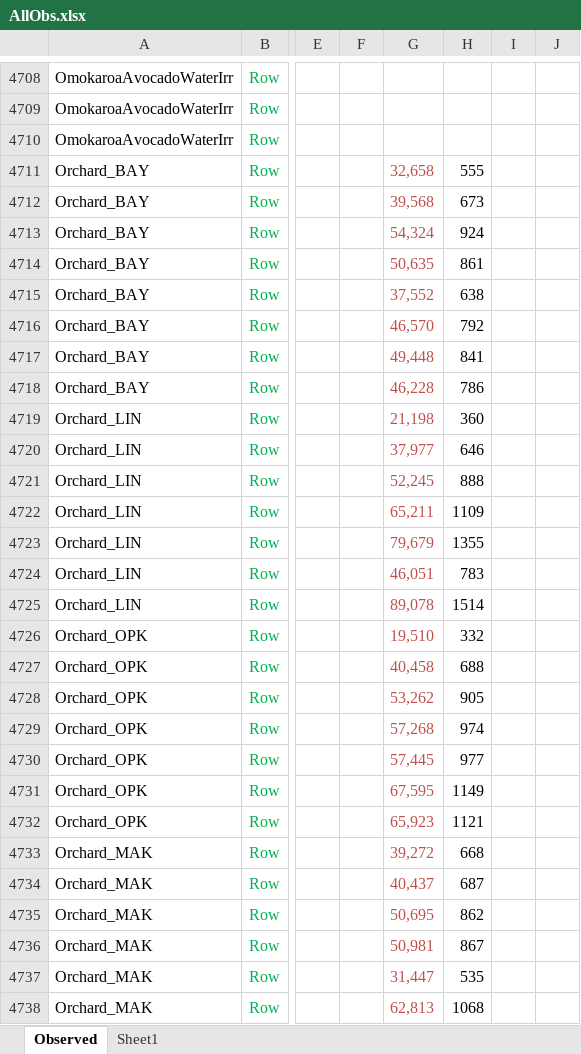
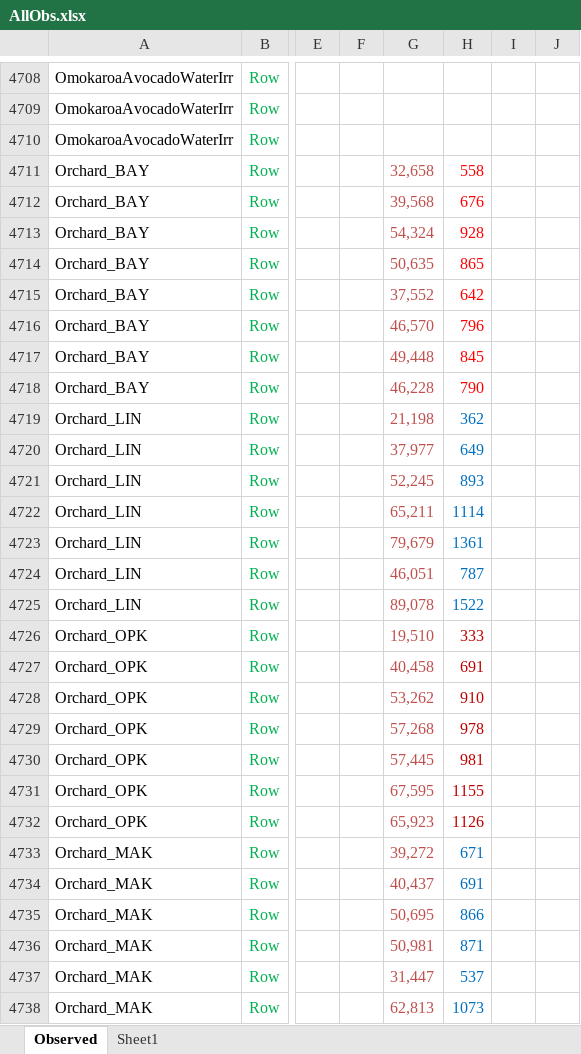
Before and after one commit to APSIMInitiative/ApsimX, an Excel workbook: Prototypes/STRUM/AllObs.xlsx, sheet Observed, drawn as a sheet; only a part is shown, gaps mark what is left out; values as stored, in another font and other column widths than the file's, no borders; the diff covers the shown part only; the diff names each change by its address in the sheet, - before the commit and + after, or states it on an @@ line.

Commit message:
Updated AllObs.xlsx file

```diff
--- a/Prototypes/STRUM/AllObs.xlsx (sheet Observed)
+++ b/Prototypes/STRUM/AllObs.xlsx (sheet Observed)
-H4711: 555
+H4711: 558
-H4711:H4718 text colour: black
+H4711:H4718 text colour: #FF0000
-H4712: 673
+H4712: 676
-H4713: 924
+H4713: 928
-H4714: 861
+H4714: 865
-H4715: 638
+H4715: 642
-H4716: 792
+H4716: 796
-H4717: 841
+H4717: 845
-H4718: 786
+H4718: 790
-H4719: 360
+H4719: 362
-H4719:H4725 text colour: black
+H4719:H4725 text colour: #0070C0
-H4720: 646
+H4720: 649
-H4721: 888
+H4721: 893
-H4722: 1109
+H4722: 1114
-H4723: 1355
+H4723: 1361
-H4724: 783
+H4724: 787
-H4725: 1514
+H4725: 1522
-H4726: 332
+H4726: 333
-H4726:H4732 text colour: black
+H4726:H4732 text colour: #C00000
-H4727: 688
+H4727: 691
-H4728: 905
+H4728: 910
-H4729: 974
+H4729: 978
-H4730: 977
+H4730: 981
-H4731: 1149
+H4731: 1155
-H4732: 1121
+H4732: 1126
-H4733: 668
+H4733: 671
-H4733:H4738 text colour: black
+H4733:H4738 text colour: #0070C0
-H4734: 687
+H4734: 691
-H4735: 862
+H4735: 866
-H4736: 867
+H4736: 871
-H4737: 535
+H4737: 537
-H4738: 1068
+H4738: 1073
```
Also changed, not shown: 25 edited cells and cell formats elsewhere in this sheet.
